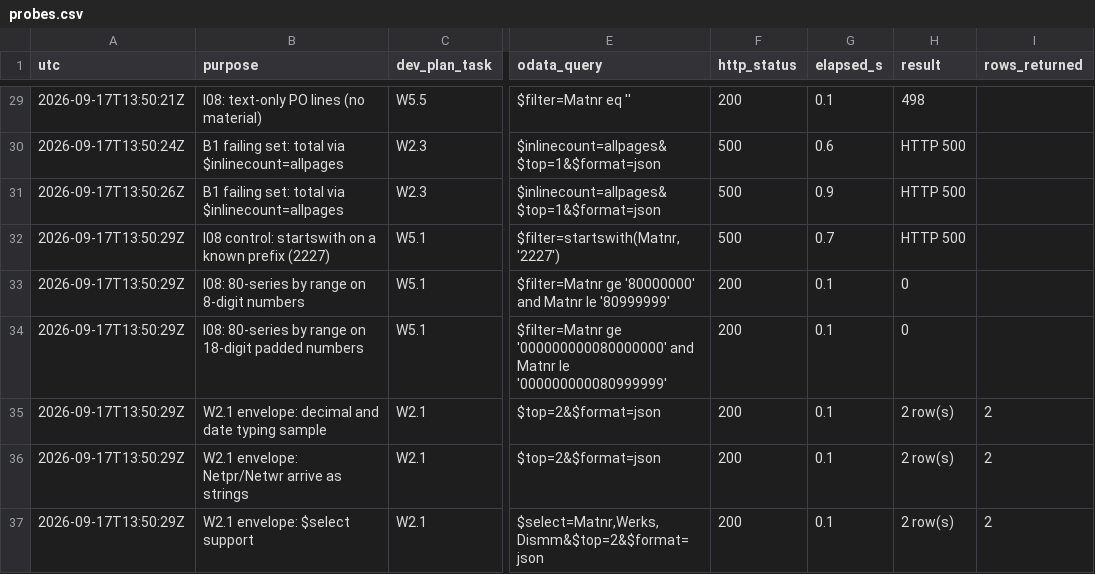
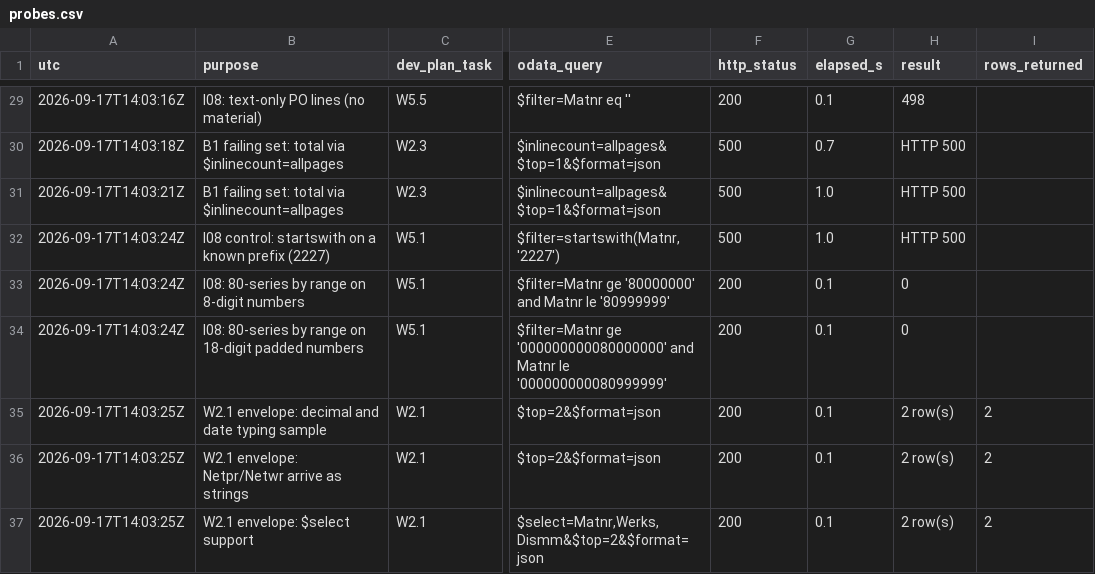
Before and after one commit to nishantk1710/Init-7-8-13-Backend, a CSV file: data-generator/discovery/probes.csv, drawn as a sheet; only a part is shown, gaps mark what is left out; the diff covers the shown part only; the diff names each change by its address in the sheet, - before the commit and + after, or states it on an @@ line.

```diff
--- a/data-generator/discovery/probes.csv
+++ b/data-generator/discovery/probes.csv
-A29 (utc): 2026-09-17T13:50:21Z
+A29 (utc): 2026-09-17T14:03:16Z
-A30 (utc): 2026-09-17T13:50:24Z
+A30 (utc): 2026-09-17T14:03:18Z
-G30 (elapsed_s): 0.6
+G30 (elapsed_s): 0.7
-A31 (utc): 2026-09-17T13:50:26Z
+A31 (utc): 2026-09-17T14:03:21Z
-G31 (elapsed_s): 0.9
+G31 (elapsed_s): 1.0
-A32:A34 (utc): 2026-09-17T13:50:29Z
+A32:A34 (utc): 2026-09-17T14:03:24Z
-G32 (elapsed_s): 0.7
+G32 (elapsed_s): 1.0
-A35:A37 (utc): 2026-09-17T13:50:29Z
+A35:A37 (utc): 2026-09-17T14:03:25Z
```
Also changed, not shown: 37 edited cells elsewhere in this file, data-generator/discovery/calls.csv, data-generator/discovery/counts.csv, 10 other files.
